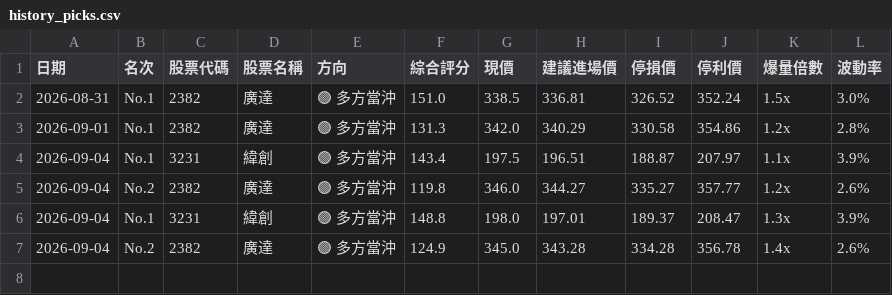
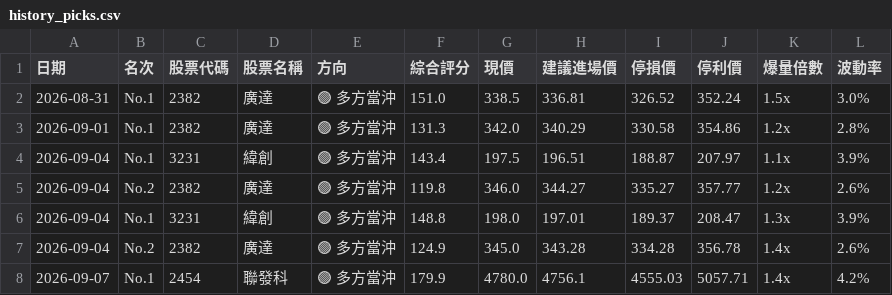
Before and after one commit to luyach69-cyber/Show-me-the-money, a CSV file: history_picks.csv, drawn as a sheet; the diff names each change by its address in the sheet, - before the commit and + after, or states it on an @@ line.

```diff
--- a/history_picks.csv
+++ b/history_picks.csv
+row 8: 2026-09-07 | No.1 | 2454 | 聯發科 | 🟢 多方當沖 | 179.9 | 4780.0 | 4756.1 | 4555.03 | 5057.71 | 1.4x | 4.2%
```
